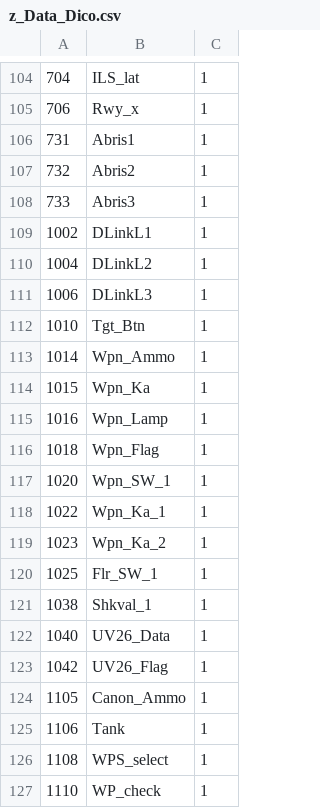
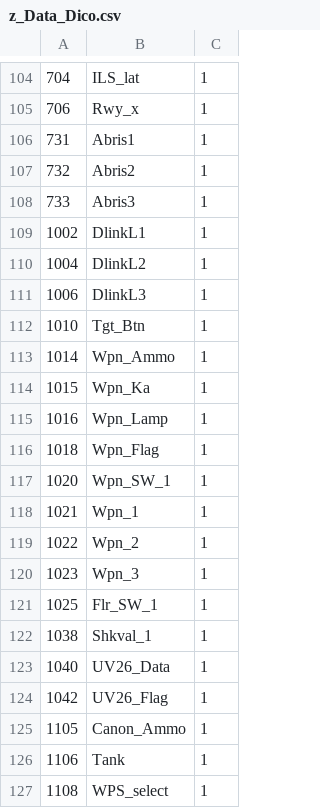
Before and after one commit to 3rd-KaTZe/KaTZ-Link_Data_Dico, a CSV file: z_Data_Dico.csv, drawn as a sheet; only a part is shown, gaps mark what is left out; the shorter side is filled out with more unchanged rows.

Commit message:
Debug UV26

```diff
--- a/z_Data_Dico.csv
+++ b/z_Data_Dico.csv
@@ -108,5 +108,5 @@
 733,Abris3,1
-1002,DLinkL1,1
-1004,DLinkL2,1
-1006,DLinkL3,1
+1002,DlinkL1,1
+1004,DlinkL2,1
+1006,DlinkL3,1
 1010,Tgt_Btn,1
@@ -117,4 +117,5 @@
 1020,Wpn_SW_1,1
-1022,Wpn_Ka_1,1
-1023,Wpn_Ka_2,1
+1021,Wpn_1,1
+1022,Wpn_2,1
+1023,Wpn_3,1
 1025,Flr_SW_1,1
```
